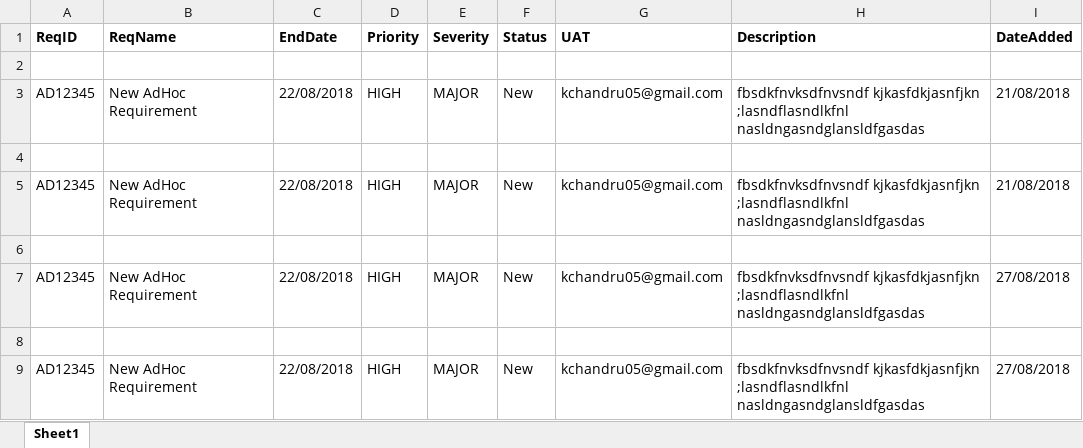
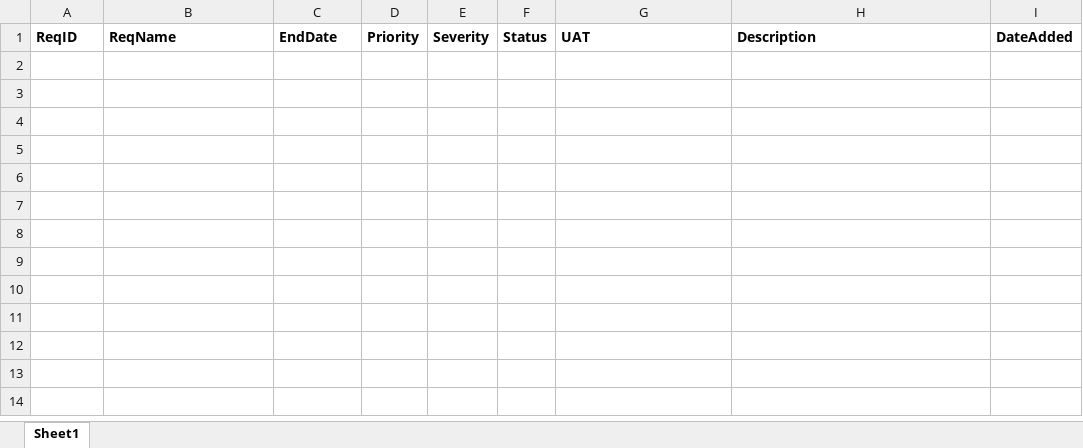
Before and after one commit to Chandru05/PowerUpAutomation, an Excel workbook: Data/Output/AdhocRequirement.xlsx, sheet Sheet1, drawn as a sheet; values as stored, in another font and other column widths than the file's, no borders; the diff names each change by its address in the sheet, - before the commit and + after, or states it on an @@ line.

```diff
--- a/Data/Output/AdhocRequirement.xlsx (sheet Sheet1)
+++ b/Data/Output/AdhocRequirement.xlsx (sheet Sheet1)
-row 2: (empty)
-row 3: AD12345 | New AdHoc Requirement | 22/08/2018 | HIGH | MAJOR | New | kchandru05@gmail.com | fbsdkfnvksdfnvsndf kjkasfdkjasnfjkn ;lasndflasndlkfnl nasldngasndglansldfgasdas | 21/08/2018
-row 4: (empty)
-row 5: AD12345 | New AdHoc Requirement | 22/08/2018 | HIGH | MAJOR | New | kchandru05@gmail.com | fbsdkfnvksdfnvsndf kjkasfdkjasnfjkn ;lasndflasndlkfnl nasldngasndglansldfgasdas | 21/08/2018
-row 6: (empty)
-row 7: AD12345 | New AdHoc Requirement | 22/08/2018 | HIGH | MAJOR | New | kchandru05@gmail.com | fbsdkfnvksdfnvsndf kjkasfdkjasnfjkn ;lasndflasndlkfnl nasldngasndglansldfgasdas | 27/08/2018
-row 8: (empty)
-row 9: AD12345 | New AdHoc Requirement | 22/08/2018 | HIGH | MAJOR | New | kchandru05@gmail.com | fbsdkfnvksdfnvsndf kjkasfdkjasnfjkn ;lasndflasndlkfnl nasldngasndglansldfgasdas | 27/08/2018
```
Also changed, not shown: Data/Config.xlsx, Data/Input/StatusList.xlsx, 5 other files.
